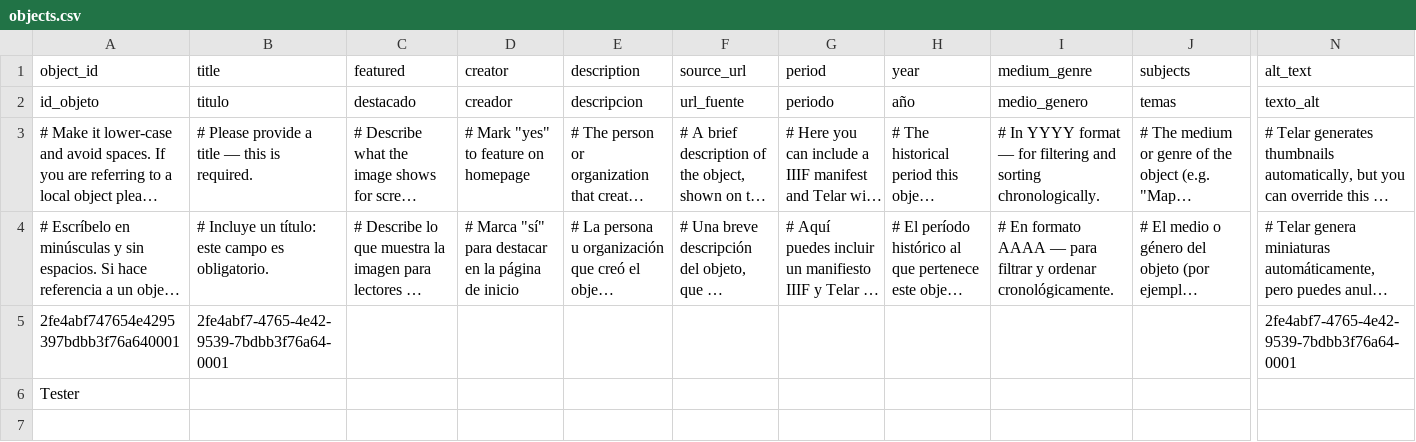
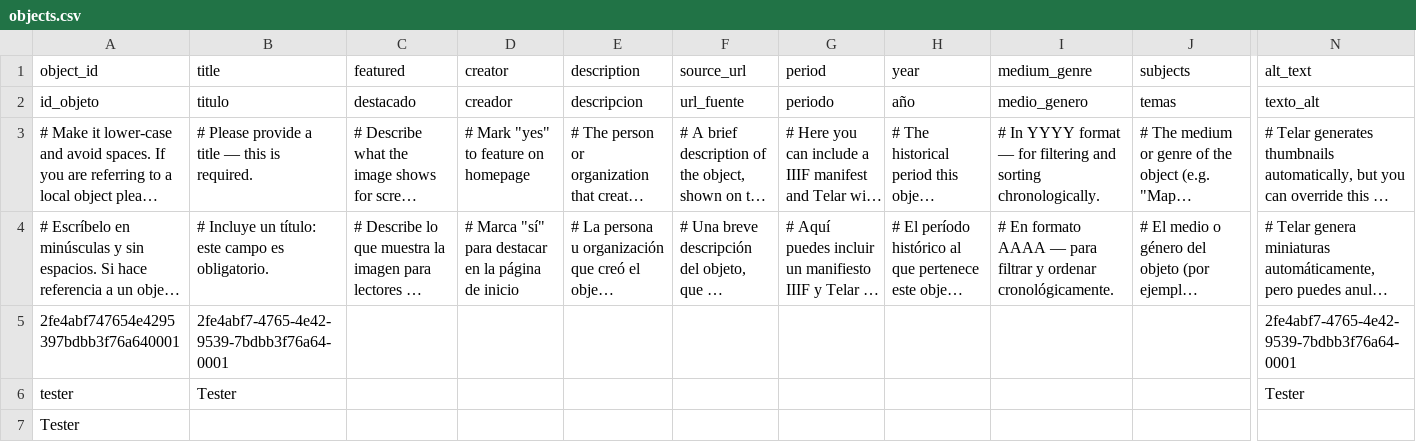
Before and after one commit to kreyes-avalos-cmd/192r, a CSV file: telar-content/spreadsheets/objects.csv, drawn as a sheet; only a part is shown, gaps mark what is left out; long unchanged cells end in …; rows hold the shown columns only; the diff names each change by its address in the sheet, - before the commit and + after, or states it on an @@ line.

Commit message:
Add tester via Telar Compositor [skip ci]

```diff
--- a/telar-content/spreadsheets/objects.csv
+++ b/telar-content/spreadsheets/objects.csv
+row 6: tester | Tester |  |  |  |  |  |  |  |  | Tester
```
Also changed, not shown: 1 other file.
